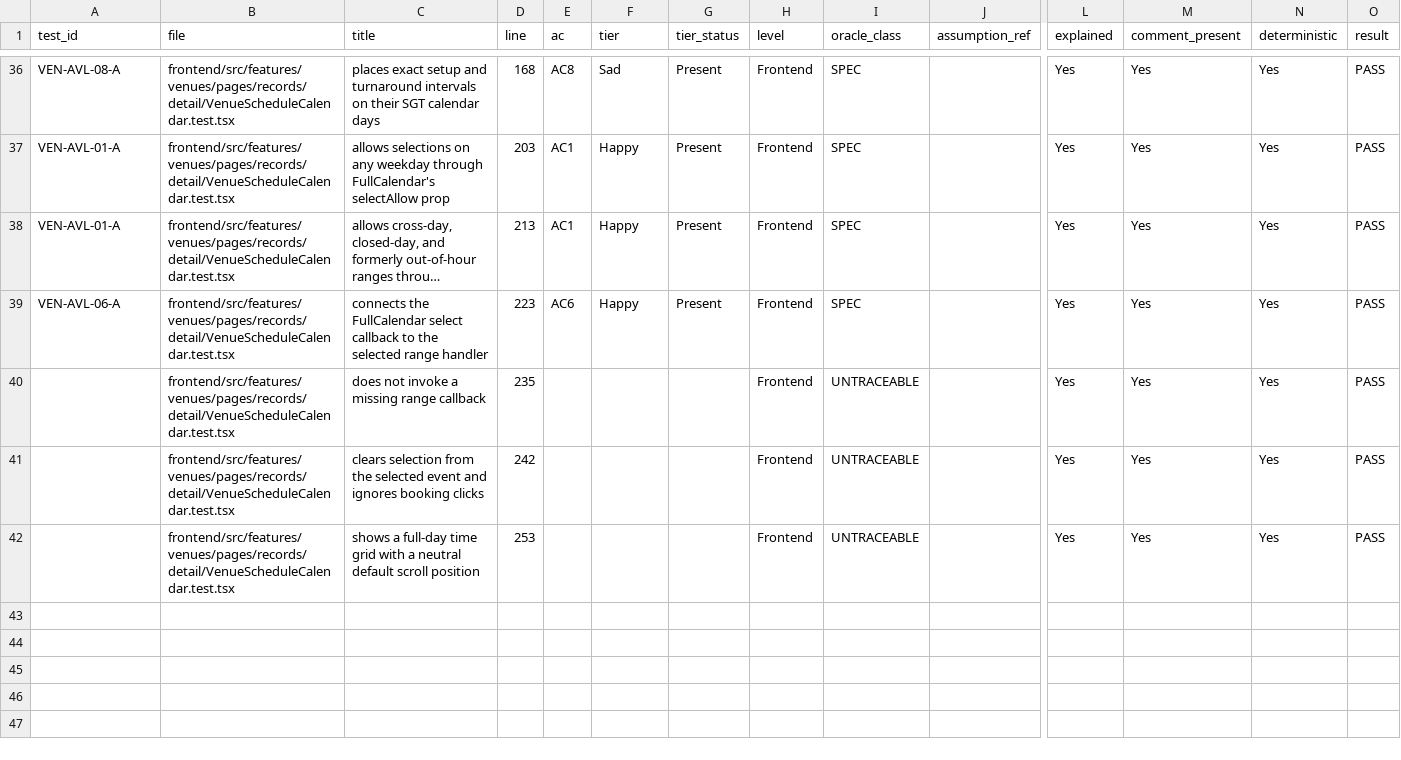
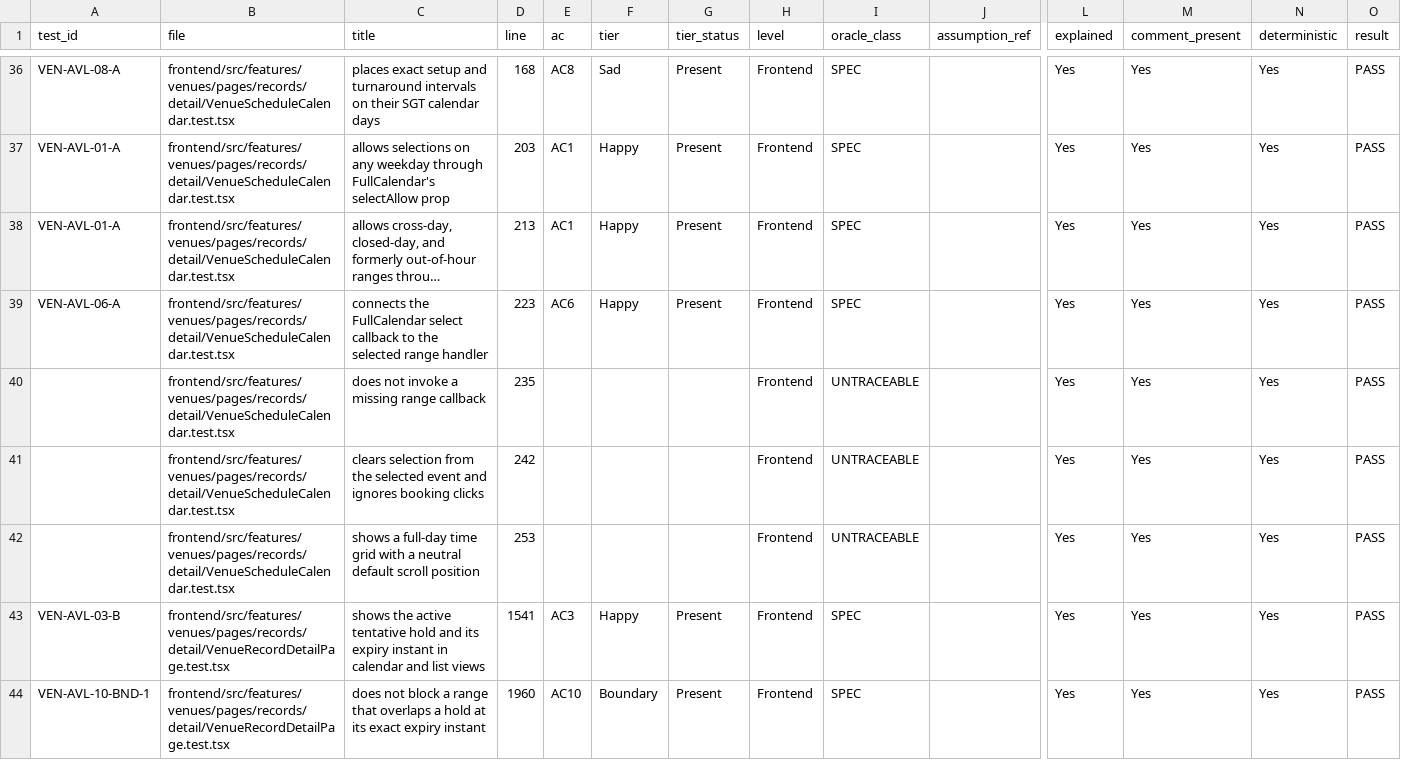
Before and after one commit to IS212-G5-T2/IS212-G5-T2, a CSV file: docs/test-cases/workflow/records/SPM-51.csv, drawn as a sheet; only a part is shown, gaps mark what is left out; long unchanged cells end in …; rows hold the shown columns only; the diff names each change by its address in the sheet, - before the commit and + after, or states it on an @@ line.

```diff
--- a/docs/test-cases/workflow/records/SPM-51.csv
+++ b/docs/test-cases/workflow/records/SPM-51.csv
+row 43: VEN-AVL-03-B | frontend/src/features/venues/pages/records/detail/VenueRecordDetailPage.test.tsx | shows the active tentative hold and its expiry instant in calendar and list views | 1541 | AC3 | Happy | Present | Frontend | SPEC |  | Yes | Yes | Yes | PASS
+row 44: VEN-AVL-10-BND-1 | frontend/src/features/venues/pages/records/detail/VenueRecordDetailPage.test.tsx | does not block a range that overlaps a hold at its exact expiry instant | 1960 | AC10 | Boundary | Present | Frontend | SPEC |  | Yes | Yes | Yes | PASS
```
Also changed, not shown: 3 other files.
